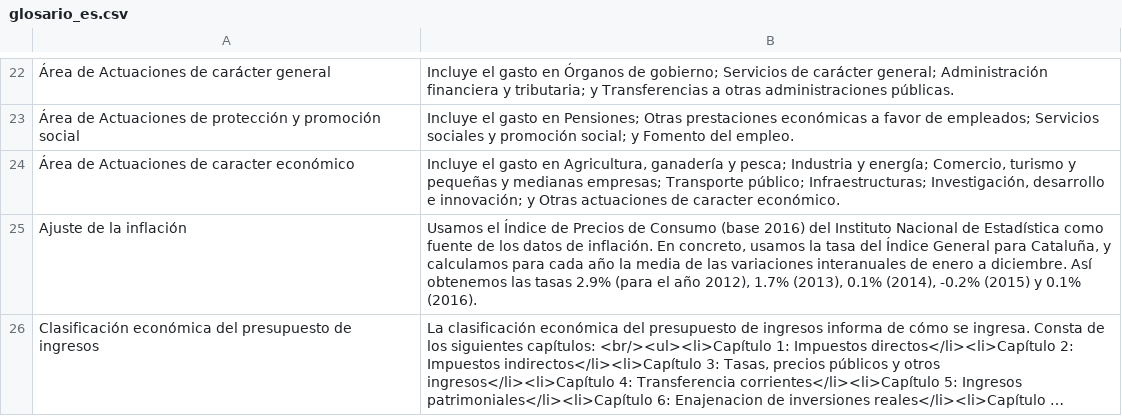
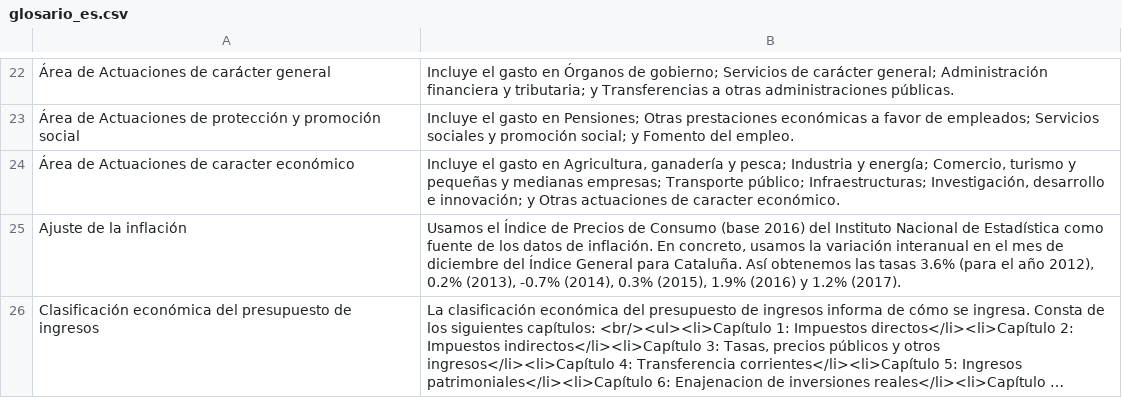
Before and after one commit to civio/presupuesto-elprat, a CSV file: data/glosario_es.csv, drawn as a sheet; only a part is shown, gaps mark what is left out; long unchanged cells end in …; the diff names each change by its address in the sheet, - before the commit and + after, or states it on an @@ line.

Commit message:
Update inflation data and description civio/presupuesto-management#580

```diff
--- a/data/glosario_es.csv
+++ b/data/glosario_es.csv
-B25: …usamos la tasa del Índice General para Cataluña, y calculamos para cada año la media de las variaciones interanuales de enero a diciembre. Así obtenemos las tasas 2.9% (para el año 2012), 1.7% (2013), 0.1% (2014), -0.2% (2015) y 0.1% (2016).
+B25: …usamos la variación interanual en el mes de diciembre del Índice General para Cataluña. Así obtenemos las tasas 3.6% (para el año 2012), 0.2% (2013), -0.7% (2014), 0.3% (2015), 1.9% (2016) y 1.2% (2017).
```
Also changed, not shown: data/glosario_ca.csv, data/inflacion.csv.
